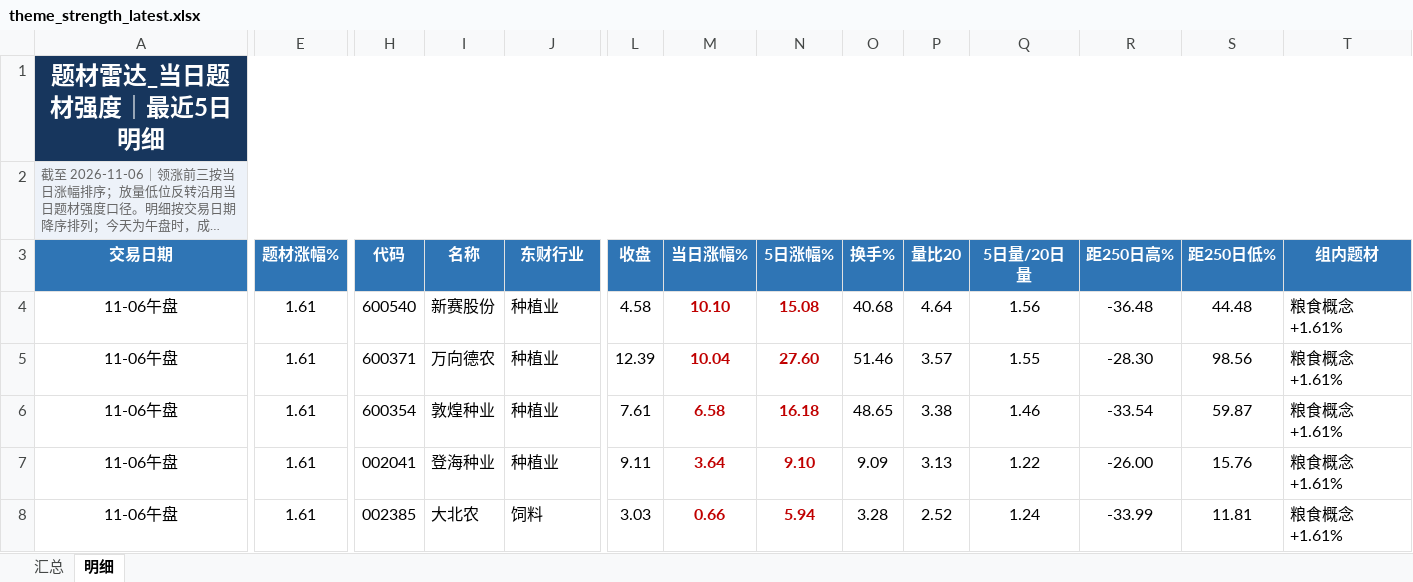
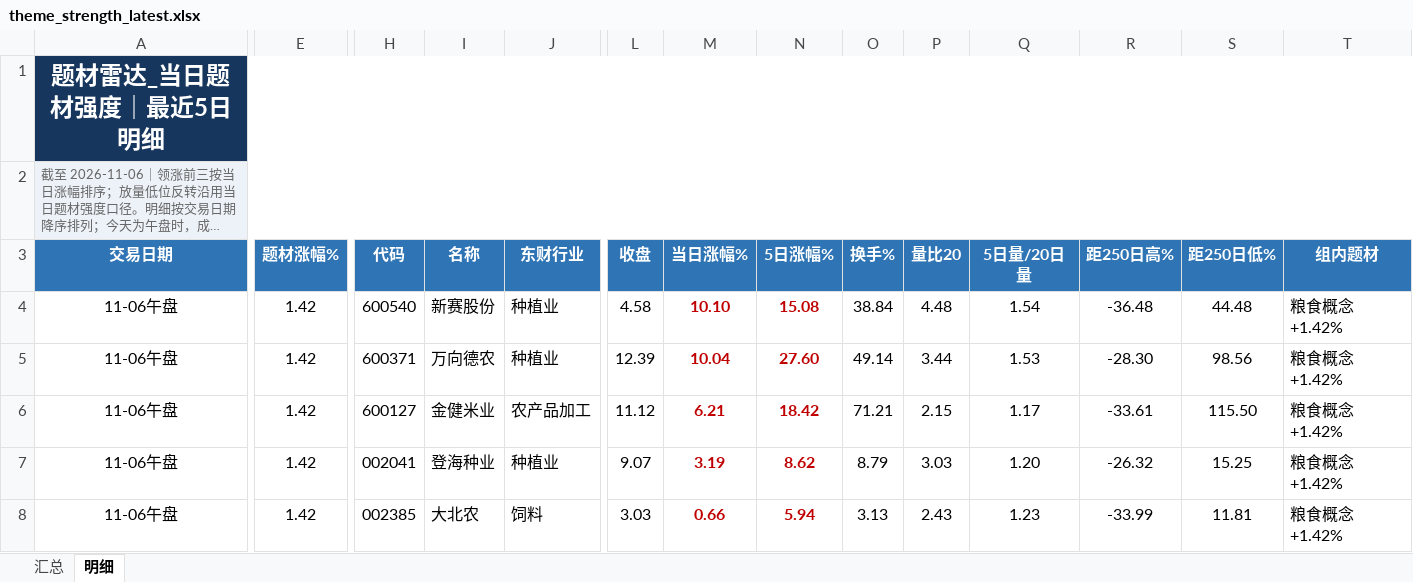
Before and after one commit to nancybhc/a-share-blast-lab, an Excel workbook: data/theme_strength_latest.xlsx, sheet 明细, drawn as a sheet; only a part is shown, gaps mark what is left out; long unchanged cells end in …; values as stored, in another font and other column widths than the file's, no borders; the diff covers the shown part only; the diff names each change by its address in the sheet, - before the commit and + after, or states it on an @@ line.

```diff
--- a/data/theme_strength_latest.xlsx (sheet 明细)
+++ b/data/theme_strength_latest.xlsx (sheet 明细)
-E4:E8 (题材涨幅%): 1.61
+E4:E8 (题材涨幅%): 1.42
-O4 (换手%): 40.68
+O4 (换手%): 38.84
-P4 (量比20): 4.64
+P4 (量比20): 4.48
-Q4 (5日量/20日量): 1.56
+Q4 (5日量/20日量): 1.54
-T4:T8 (组内题材): 粮食概念 +1.61%
+T4:T8 (组内题材): 粮食概念 +1.42%
-O5 (换手%): 51.46
+O5 (换手%): 49.14
-P5 (量比20): 3.57
+P5 (量比20): 3.44
-Q5 (5日量/20日量): 1.55
+Q5 (5日量/20日量): 1.53
-H6 (代码): 600354
+H6 (代码): 600127
-I6 (名称): 敦煌种业
+I6 (名称): 金健米业
-J6 (东财行业): 种植业
+J6 (东财行业): 农产品加工
-L6 (收盘): 7.61
+L6 (收盘): 11.12
-M6 (当日涨幅%): 6.58
+M6 (当日涨幅%): 6.21
-N6 (5日涨幅%): 16.18
+N6 (5日涨幅%): 18.42
-O6 (换手%): 48.65
+O6 (换手%): 71.21
-P6 (量比20): 3.38
+P6 (量比20): 2.15
-Q6 (5日量/20日量): 1.46
+Q6 (5日量/20日量): 1.17
-R6 (距250日高%): -33.54
+R6 (距250日高%): -33.61
-S6 (距250日低%): 59.87
+S6 (距250日低%): 115.50
-L7 (收盘): 9.11
+L7 (收盘): 9.07
-M7 (当日涨幅%): 3.64
+M7 (当日涨幅%): 3.19
-N7 (5日涨幅%): 9.10
+N7 (5日涨幅%): 8.62
-O7 (换手%): 9.09
+O7 (换手%): 8.79
-P7 (量比20): 3.13
+P7 (量比20): 3.03
-Q7 (5日量/20日量): 1.22
+Q7 (5日量/20日量): 1.20
-R7 (距250日高%): -26.00
+R7 (距250日高%): -26.32
-S7 (距250日低%): 15.76
+S7 (距250日低%): 15.25
-O8 (换手%): 3.28
+O8 (换手%): 3.13
-P8 (量比20): 2.52
+P8 (量比20): 2.43
-Q8 (5日量/20日量): 1.24
+Q8 (5日量/20日量): 1.23
```
Also changed, not shown: 4 added rows, 4 removed rows, 101 edited cells and cell formats elsewhere in this sheet, sheet 汇总, 8 other files.
